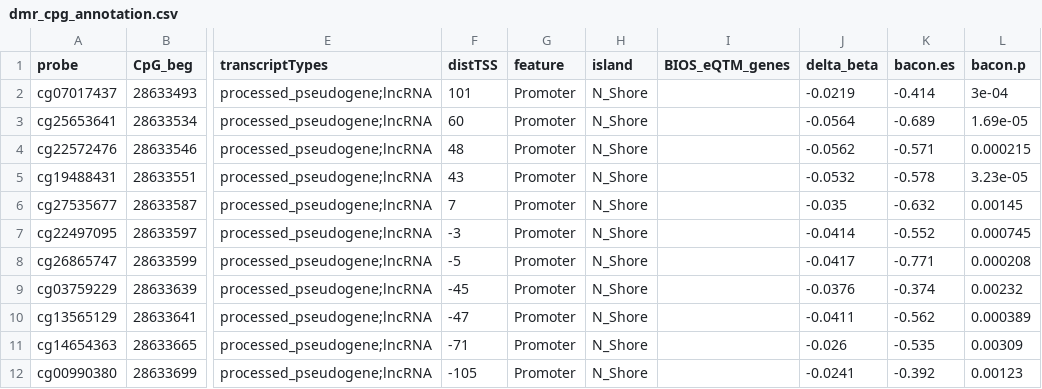
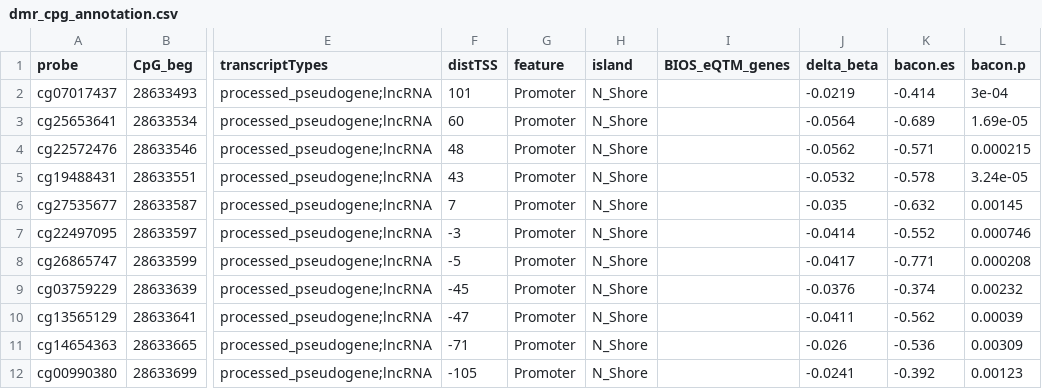
Before and after one commit to krferrier/Methylation-EWAS-tutorial, a CSV file: tutorial/data/08_annotation/dmr_cpg_annotation.csv, drawn as a sheet; only a part is shown, gaps mark what is left out; the diff names each change by its address in the sheet, - before the commit and + after, or states it on an @@ line.

```diff
--- a/tutorial/data/08_annotation/dmr_cpg_annotation.csv
+++ b/tutorial/data/08_annotation/dmr_cpg_annotation.csv
-L5 (bacon.p): 3.23e-05
+L5 (bacon.p): 3.24e-05
-L7 (bacon.p): 0.000745
+L7 (bacon.p): 0.000746
-L10 (bacon.p): 0.000389
+L10 (bacon.p): 0.00039
-K11 (bacon.es): -0.535
+K11 (bacon.es): -0.536
```
Also changed, not shown: tutorial/data/08_annotation/dmr_cpg_display.csv, tutorial/data/08_annotation/eqtm_display.csv, 8 other files.
